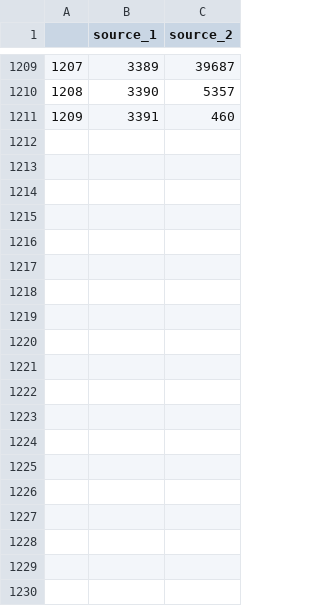
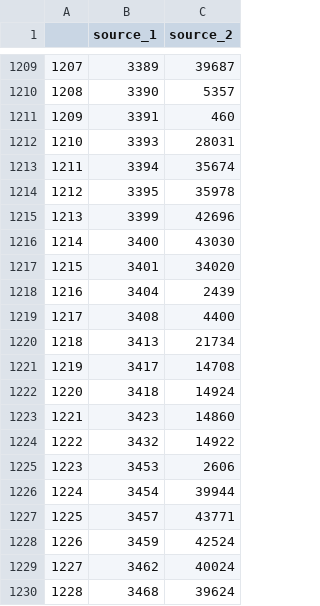
Before and after one commit to runo-hr/NLP-vocabulary-matching, a CSV file: matched_ids.csv, drawn as a sheet; only a part is shown, gaps mark what is left out; the diff covers the shown part only; the diff names each change by its address in the sheet, - before the commit and + after, or states it on an @@ line.

```diff
--- a/matched_ids.csv
+++ b/matched_ids.csv
+row 1212: 1210 | 3393 | 28031
+row 1213: 1211 | 3394 | 35674
+row 1214: 1212 | 3395 | 35978
+row 1215: 1213 | 3399 | 42696
+row 1216: 1214 | 3400 | 43030
+row 1217: 1215 | 3401 | 34020
+row 1218: 1216 | 3404 | 2439
+row 1219: 1217 | 3408 | 4400
+row 1220: 1218 | 3413 | 21734
+row 1221: 1219 | 3417 | 14708
+row 1222: 1220 | 3418 | 14924
+row 1223: 1221 | 3423 | 14860
+row 1224: 1222 | 3432 | 14922
+row 1225: 1223 | 3453 | 2606
+row 1226: 1224 | 3454 | 39944
+row 1227: 1225 | 3457 | 43771
+row 1228: 1226 | 3459 | 42524
+row 1229: 1227 | 3462 | 40024
+row 1230: 1228 | 3468 | 39624
```
Also changed, not shown: 38 added rows elsewhere in this file, matched_names_ids.csv, 2 other files.
